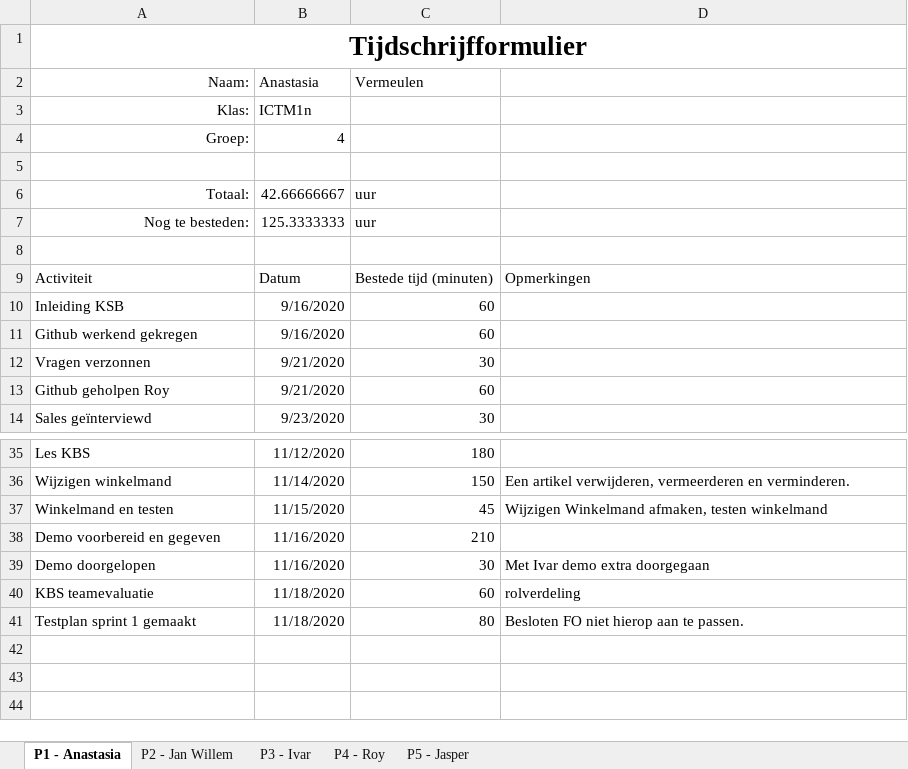
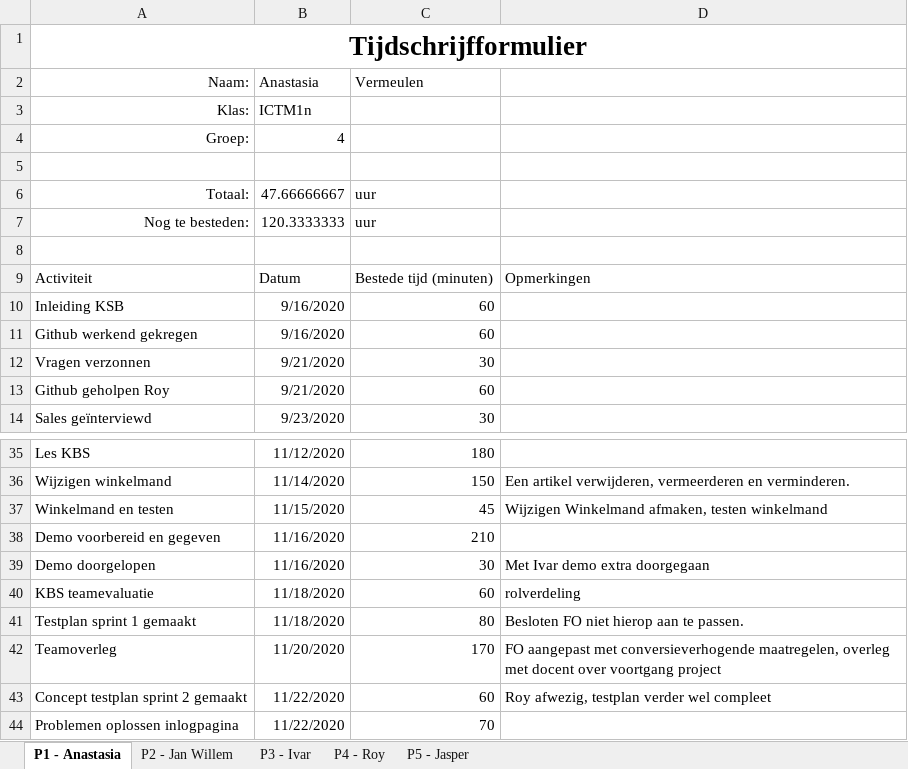
Before and after one commit to thesmallwan123/NerdyGadgets, an Excel workbook: Documenten/Tijdschriftformulier.xlsx, sheet P1 - Anastasia, drawn as a sheet; only a part is shown, gaps mark what is left out; values as stored, in another font and other column widths than the file's, no borders; table styles not drawn; the diff names each change by its address in the sheet, - before the commit and + after, or states it on an @@ line.

Commit message:
Tijdformulier

```diff
--- a/Documenten/Tijdschriftformulier.xlsx (sheet P1 - Anastasia)
+++ b/Documenten/Tijdschriftformulier.xlsx (sheet P1 - Anastasia)
-B6 (Anastasia): 42.66666667
+B6 (Anastasia): 47.66666667
-B7 (Anastasia): 125.3333333
+B7 (Anastasia): 120.3333333
+row 42: Teamoverleg | 11/20/2020 | 170 | FO aangepast met conversieverhogende maatregelen, overleg met docent over voortgang project
+row 43: Concept testplan sprint 2 gemaakt | 11/22/2020 | 60 | Roy afwezig, testplan verder wel compleet
+row 44: Problemen oplossen inlogpagina | 11/22/2020 | 70
```
Also changed, not shown: sheet P3 - Ivar.
